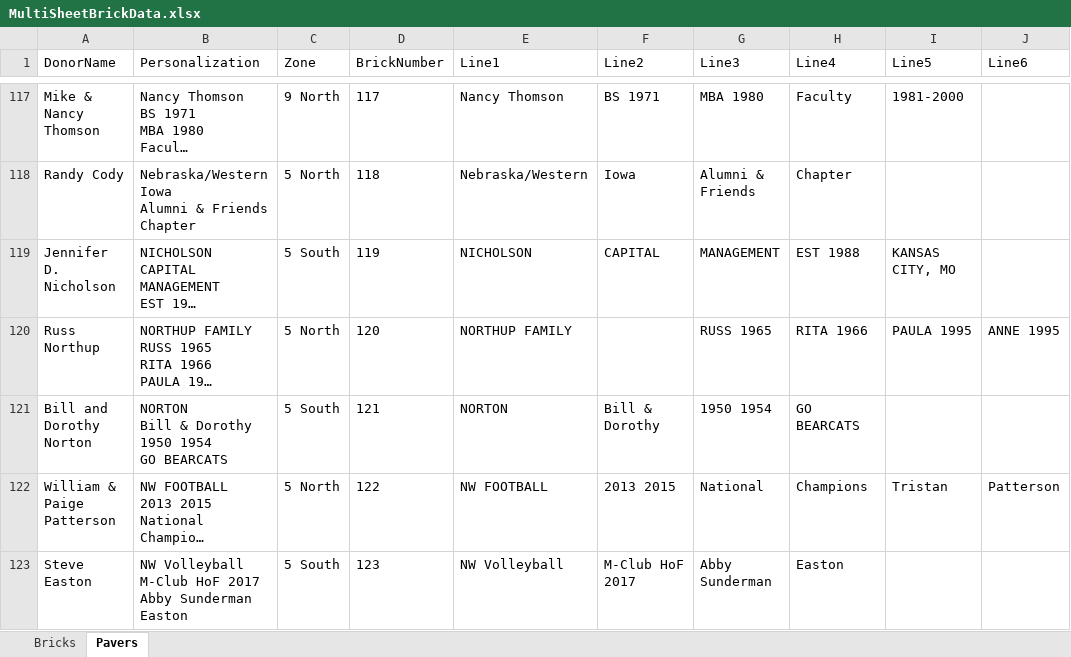
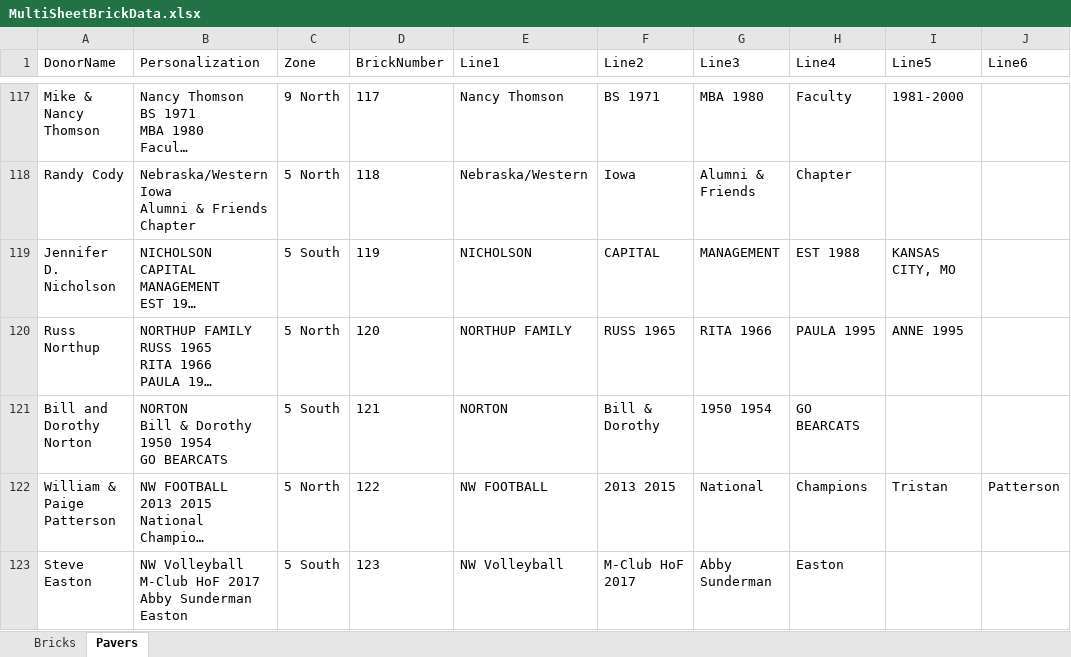
Before and after one commit to wendycorene/bricks, an Excel workbook: data/MultiSheetBrickData.xlsx, sheet Pavers, drawn as a sheet; only a part is shown, gaps mark what is left out; long unchanged cells end in …; values as stored, in another font and other column widths than the file's, no borders; the diff names each change by its address in the sheet, - before the commit and + after, or states it on an @@ line.

Commit message:
changed for jamie

```diff
--- a/data/MultiSheetBrickData.xlsx (sheet Pavers)
+++ b/data/MultiSheetBrickData.xlsx (sheet Pavers)
-F120 (Line2): (empty)
+F120 (Line2): RUSS 1965
-G120 (Line3): RUSS 1965
+G120 (Line3): RITA 1966
-H120 (Line4): RITA 1966
+H120 (Line4): PAULA 1995
-I120 (Line5): PAULA 1995
+I120 (Line5): ANNE 1995
-J120 (Line6): ANNE 1995
+J120 (Line6): (empty)
```
